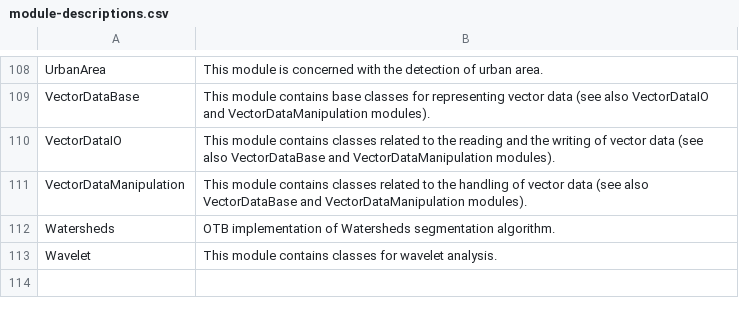
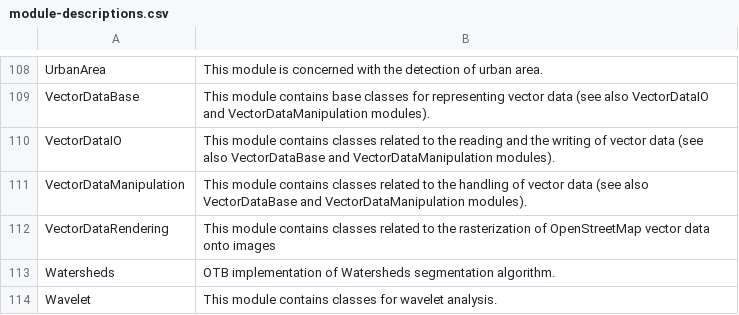
Before and after one commit to orfeotoolbox/OTB-DevUtils, a CSV file: Scripts/modularization/module-descriptions.csv, drawn as a sheet; only a part is shown, gaps mark what is left out.

Commit message:
ENH: add VectorDataRendering module

```diff
--- a/Scripts/modularization/module-descriptions.csv
+++ b/Scripts/modularization/module-descriptions.csv
@@ -111,2 +111,3 @@
 "VectorDataManipulation        "|"This module contains classes related to the handling of vector data (see also VectorDataBase and VectorDataManipulation modules)."
+"VectorDataRendering           "|"This module contains classes related to the rasterization of OpenStreetMap vector data onto images"
 "Watersheds                    "|"OTB implementation of Watersheds segmentation algorithm."
```
Also changed, not shown: Scripts/modularization/Manifest.csv, Scripts/modularization/module-depends.csv.
